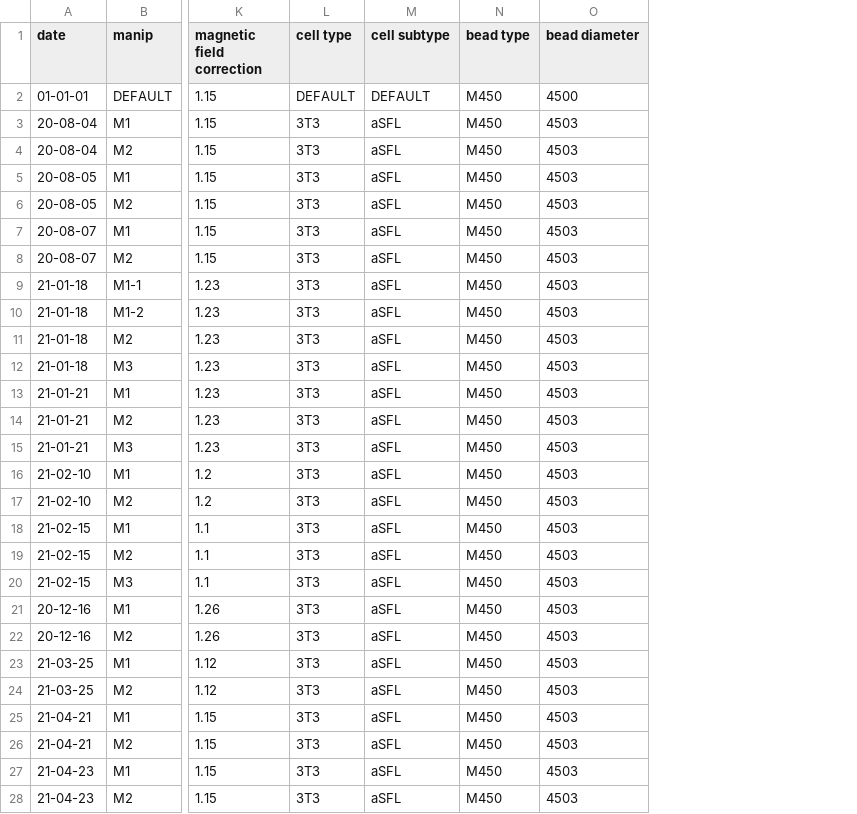
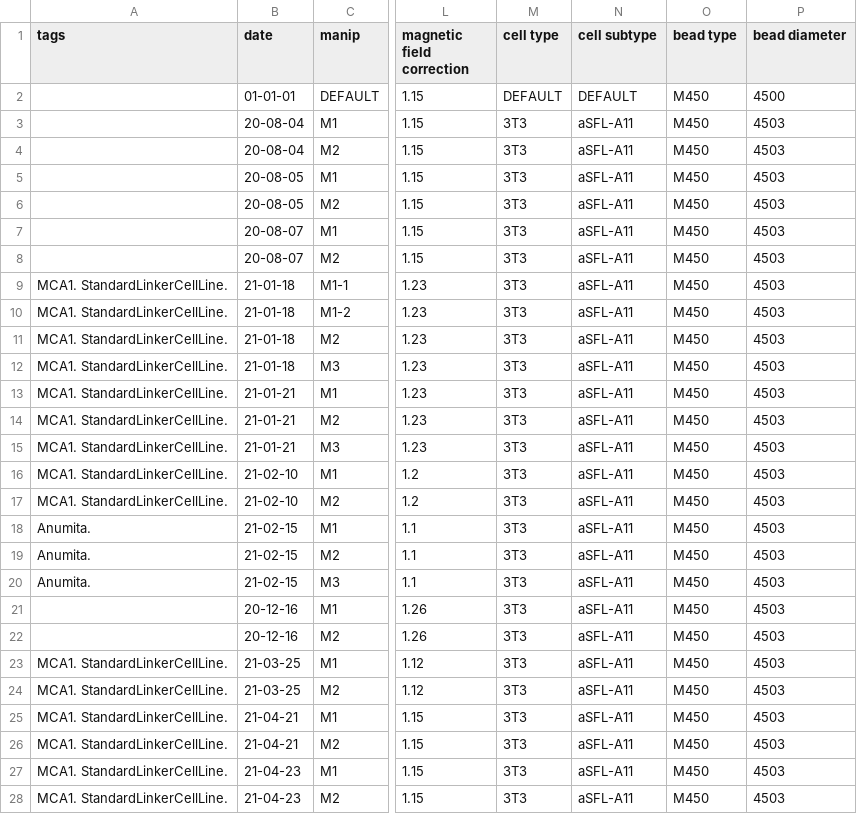
Before and after one commit to jvermeil-biophys/CortExplore, a CSV file: Data_Experimental_JV/ExperimentalConditions_JV.csv, drawn as a sheet; only a part is shown, gaps mark what is left out; addresses are those after the commit; the diff covers the shown part only; the diff names each change by its address in the sheet, - before the commit and + after, or states it on an @@ line.

```diff
--- a/Data_Experimental_JV/ExperimentalConditions_JV.csv
+++ b/Data_Experimental_JV/ExperimentalConditions_JV.csv
+column A (tags), rows 9-28: MCA1. StandardLinkerCellLine. | MCA1. StandardLinkerCellLine. | MCA1. StandardLinkerCellLine. | MCA1. StandardLinkerCellLine. | MCA1. StandardLinkerCellLine. | MCA1. StandardLinkerCellLine. | MCA1. StandardLinkerCellLine. | MCA1. StandardLinkerCellLine. | MCA1. StandardLinkerCellLine. | Anumita. | Anumita. | Anumita. |  |  | MCA1. StandardLinkerCellLine. | MCA1. StandardLinkerCellLine. | MCA1. StandardLinkerCellLine. | MCA1. StandardLinkerCellLine. | MCA1. StandardLinkerCellLine. | MCA1. StandardLinkerCellLine.
-N3:N28 (cell subtype): aSFL
+N3:N28 (cell subtype): aSFL-A11
```
Also changed, not shown: 34 edited cells elsewhere in this file, 3 other files.
